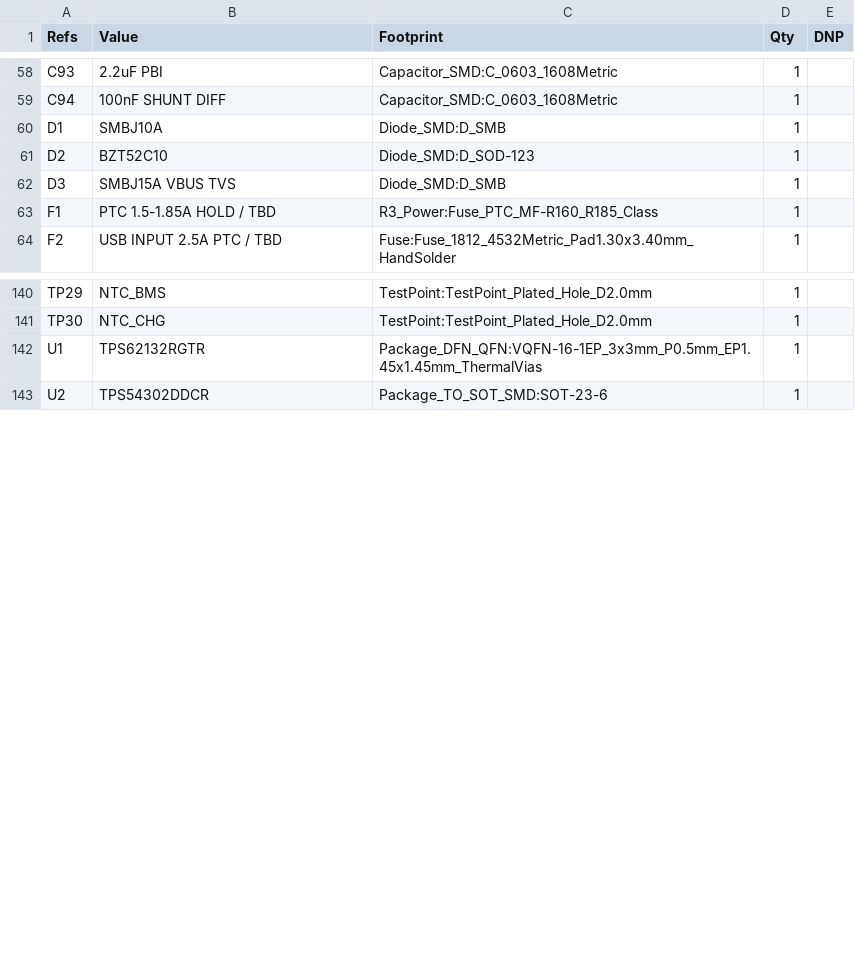
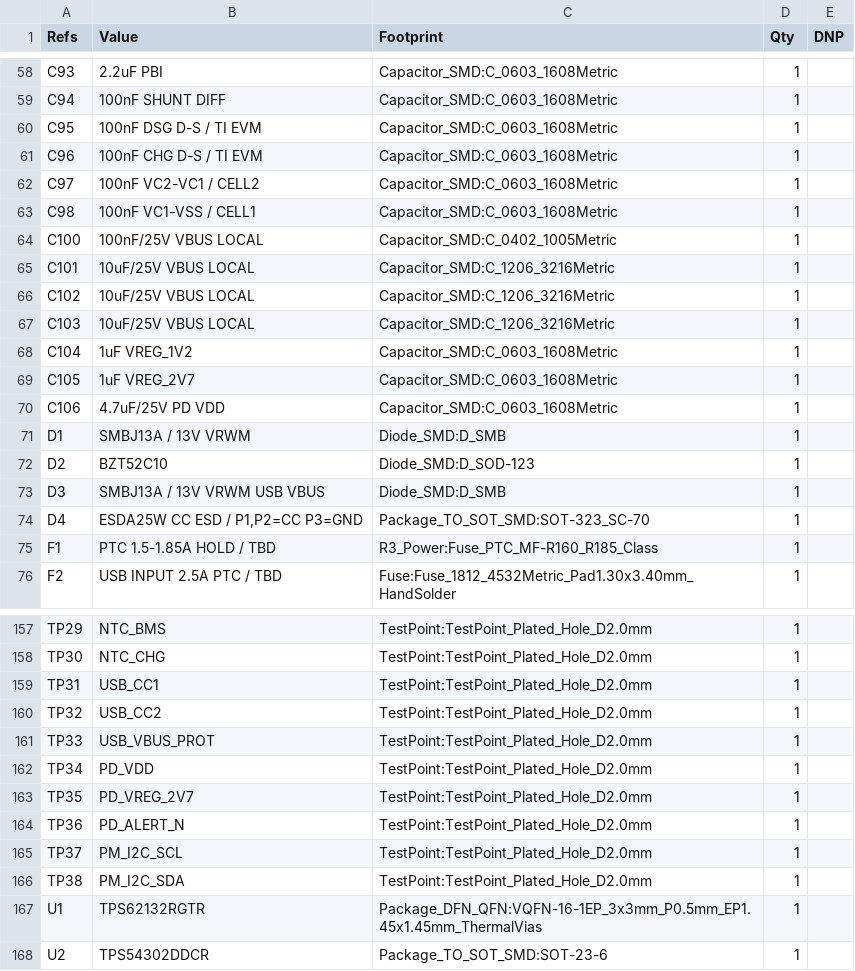
Before and after one commit to druzvv-hash/r1-s3-logger, a CSV file: hardware/kicad/R3_PowerBox/bom/R3_power_kicad_bom.csv, drawn as a sheet; only a part is shown, gaps mark what is left out; the diff covers the shown part only.

Commit message:
Finalize R3 PowerBox pre-placement corrections

```diff
--- a/hardware/kicad/R3_PowerBox/bom/R3_power_kicad_bom.csv
+++ b/hardware/kicad/R3_PowerBox/bom/R3_power_kicad_bom.csv
@@ -59,5 +59,17 @@
 "C94","100nF SHUNT DIFF","Capacitor_SMD:C_0603_1608Metric","1",""
-"D1","SMBJ10A","Diode_SMD:D_SMB","1",""
+"C95","100nF DSG D-S / TI EVM","Capacitor_SMD:C_0603_1608Metric","1",""
+"C96","100nF CHG D-S / TI EVM","Capacitor_SMD:C_0603_1608Metric","1",""
+"C97","100nF VC2-VC1 / CELL2","Capacitor_SMD:C_0603_1608Metric","1",""
+"C98","100nF VC1-VSS / CELL1","Capacitor_SMD:C_0603_1608Metric","1",""
+"C100","100nF/25V VBUS LOCAL","Capacitor_SMD:C_0402_1005Metric","1",""
+"C101","10uF/25V VBUS LOCAL","Capacitor_SMD:C_1206_3216Metric","1",""
+"C102","10uF/25V VBUS LOCAL","Capacitor_SMD:C_1206_3216Metric","1",""
+"C103","10uF/25V VBUS LOCAL","Capacitor_SMD:C_1206_3216Metric","1",""
+"C104","1uF VREG_1V2","Capacitor_SMD:C_0603_1608Metric","1",""
+"C105","1uF VREG_2V7","Capacitor_SMD:C_0603_1608Metric","1",""
+"C106","4.7uF/25V PD VDD","Capacitor_SMD:C_0603_1608Metric","1",""
+"D1","SMBJ13A / 13V VRWM","Diode_SMD:D_SMB","1",""
 "D2","BZT52C10","Diode_SMD:D_SOD-123","1",""
-"D3","SMBJ15A VBUS TVS","Diode_SMD:D_SMB","1",""
+"D3","SMBJ13A / 13V VRWM USB VBUS","Diode_SMD:D_SMB","1",""
+"D4","ESDA25W CC ESD / P1,P2=CC P3=GND","Package_TO_SOT_SMD:SOT-323_SC-70","1",""
 "F1","PTC 1.5-1.85A HOLD / TBD","R3_Power:Fuse_PTC_MF-R160_R185_Class","1",""
@@ -141,2 +158,10 @@
 "TP30","NTC_CHG","TestPoint:TestPoint_Plated_Hole_D2.0mm","1",""
+"TP31","USB_CC1","TestPoint:TestPoint_Plated_Hole_D2.0mm","1",""
+"TP32","USB_CC2","TestPoint:TestPoint_Plated_Hole_D2.0mm","1",""
+"TP33","USB_VBUS_PROT","TestPoint:TestPoint_Plated_Hole_D2.0mm","1",""
+"TP34","PD_VDD","TestPoint:TestPoint_Plated_Hole_D2.0mm","1",""
+"TP35","PD_VREG_2V7","TestPoint:TestPoint_Plated_Hole_D2.0mm","1",""
+"TP36","PD_ALERT_N","TestPoint:TestPoint_Plated_Hole_D2.0mm","1",""
+"TP37","PM_I2C_SCL","TestPoint:TestPoint_Plated_Hole_D2.0mm","1",""
+"TP38","PM_I2C_SDA","TestPoint:TestPoint_Plated_Hole_D2.0mm","1",""
 "U1","TPS62132RGTR","Package_DFN_QFN:VQFN-16-1EP_3x3mm_P0.5mm_EP1.45x1.45mm_ThermalVias","1",""
```
Also changed, not shown: 9 added rows, 2 removed rows and 6 edited cells elsewhere in this file, 23 other files.
